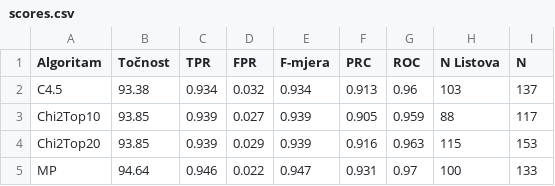
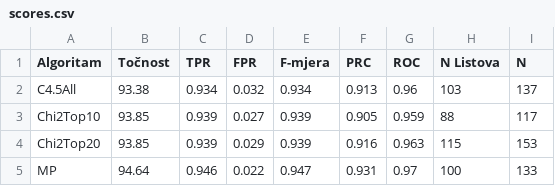
Before and after one commit to AntiCodeOn/Misc, a CSV file: DataMining/GenomeSplice/LaTeX/data/scores.csv, drawn as a sheet.

```diff
--- a/DataMining/GenomeSplice/LaTeX/data/scores.csv
+++ b/DataMining/GenomeSplice/LaTeX/data/scores.csv
@@ -1,3 +1,3 @@
 Algoritam, Točnost, TPR, FPR, F-mjera,PRC, ROC,N Listova, N
-C4.5,93.38,0.934,0.032,0.934,0.913,0.96,103,137
+C4.5All,93.38,0.934,0.032,0.934,0.913,0.96,103,137
 Chi2Top10,93.85,0.939,0.027,0.939,0.905,0.959,88,117
```
Also changed, not shown: 5 other files.
